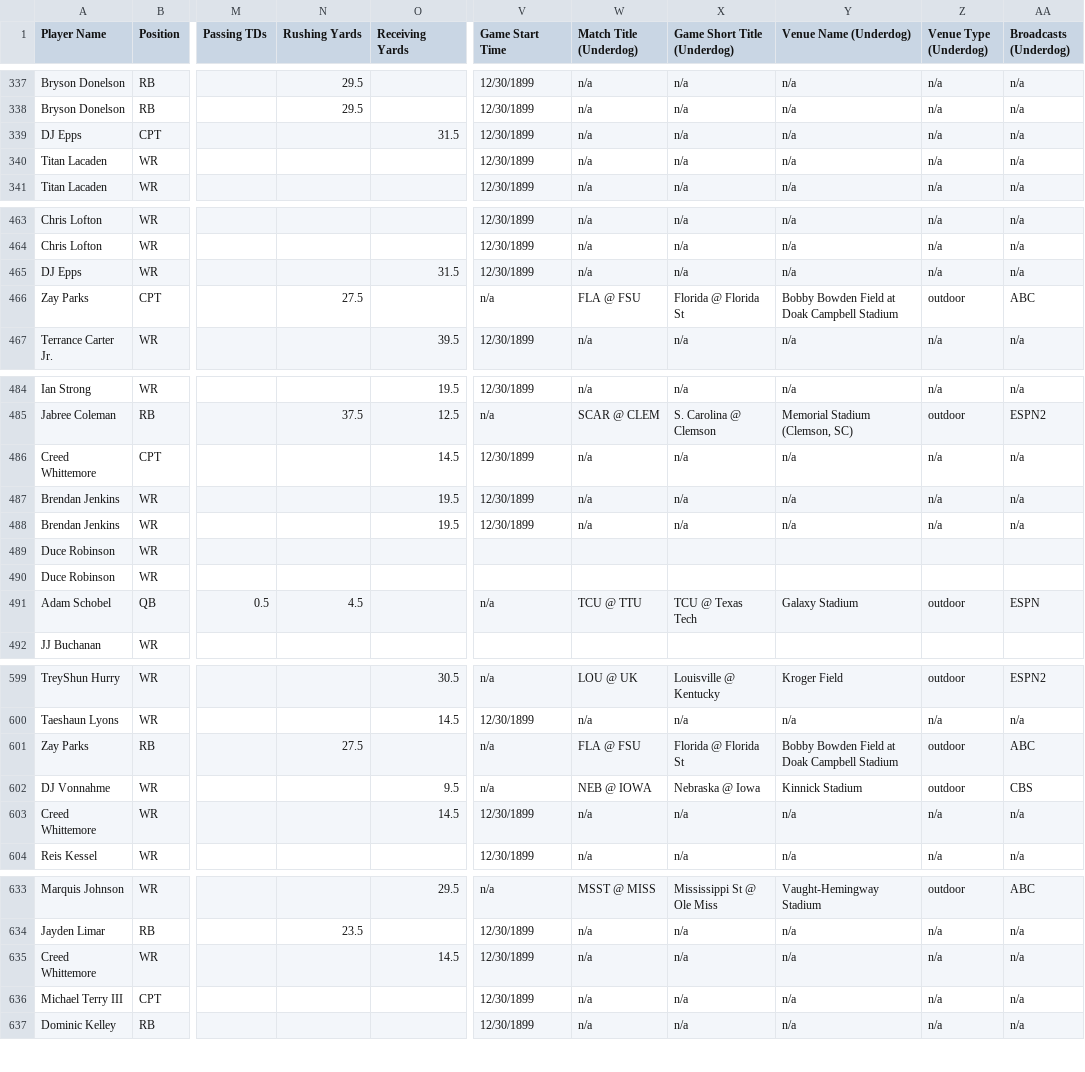
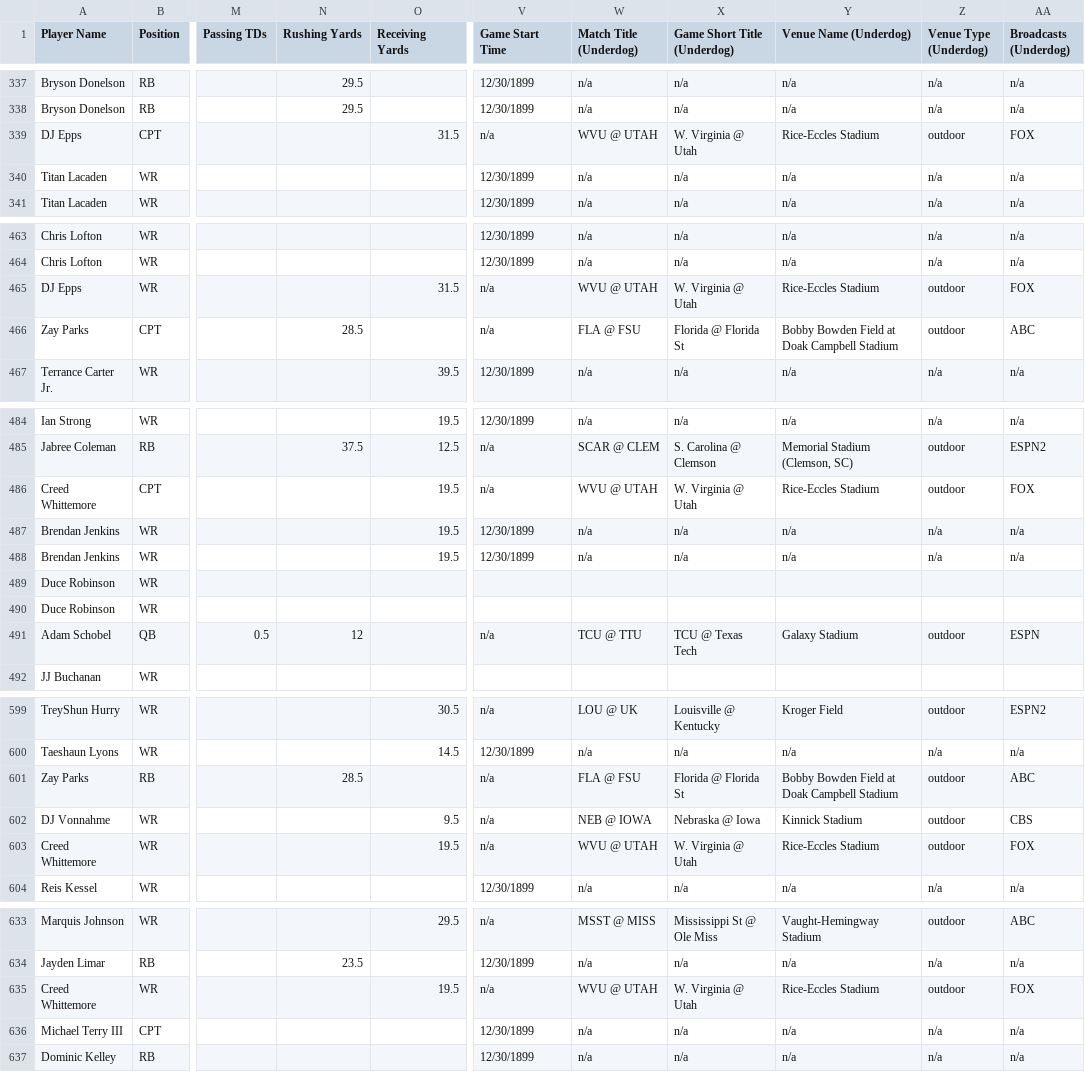
Before and after one commit to 925Sports/cfb-dfs-data, a CSV file: players.csv, drawn as a sheet; only a part is shown, gaps mark what is left out; the diff covers the shown part only; the diff names each change by its address in the sheet, - before the commit and + after, or states it on an @@ line.

```diff
--- a/players.csv
+++ b/players.csv
-V339 (Game Start Time): 12/30/1899
+V339 (Game Start Time): n/a
-W339 (Match Title (Underdog)): n/a
+W339 (Match Title (Underdog)): WVU @ UTAH
-X339 (Game Short Title (Underdog)): n/a
+X339 (Game Short Title (Underdog)): W. Virginia @ Utah
-Y339 (Venue Name (Underdog)): n/a
+Y339 (Venue Name (Underdog)): Rice-Eccles Stadium
-Z339 (Venue Type (Underdog)): n/a
+Z339 (Venue Type (Underdog)): outdoor
-AA339 (Broadcasts (Underdog)): n/a
+AA339 (Broadcasts (Underdog)): FOX
-V465 (Game Start Time): 12/30/1899
+V465 (Game Start Time): n/a
-W465 (Match Title (Underdog)): n/a
+W465 (Match Title (Underdog)): WVU @ UTAH
-X465 (Game Short Title (Underdog)): n/a
+X465 (Game Short Title (Underdog)): W. Virginia @ Utah
-Y465 (Venue Name (Underdog)): n/a
+Y465 (Venue Name (Underdog)): Rice-Eccles Stadium
-Z465 (Venue Type (Underdog)): n/a
+Z465 (Venue Type (Underdog)): outdoor
-AA465 (Broadcasts (Underdog)): n/a
+AA465 (Broadcasts (Underdog)): FOX
-N466 (Rushing Yards): 27.5
+N466 (Rushing Yards): 28.5
-O486 (Receiving Yards): 14.5
+O486 (Receiving Yards): 19.5
-V486 (Game Start Time): 12/30/1899
+V486 (Game Start Time): n/a
-W486 (Match Title (Underdog)): n/a
+W486 (Match Title (Underdog)): WVU @ UTAH
-X486 (Game Short Title (Underdog)): n/a
+X486 (Game Short Title (Underdog)): W. Virginia @ Utah
-Y486 (Venue Name (Underdog)): n/a
+Y486 (Venue Name (Underdog)): Rice-Eccles Stadium
-Z486 (Venue Type (Underdog)): n/a
+Z486 (Venue Type (Underdog)): outdoor
-AA486 (Broadcasts (Underdog)): n/a
+AA486 (Broadcasts (Underdog)): FOX
-N491 (Rushing Yards): 4.5
+N491 (Rushing Yards): 12
-N601 (Rushing Yards): 27.5
+N601 (Rushing Yards): 28.5
-O603 (Receiving Yards): 14.5
+O603 (Receiving Yards): 19.5
-V603 (Game Start Time): 12/30/1899
+V603 (Game Start Time): n/a
-W603 (Match Title (Underdog)): n/a
+W603 (Match Title (Underdog)): WVU @ UTAH
-X603 (Game Short Title (Underdog)): n/a
+X603 (Game Short Title (Underdog)): W. Virginia @ Utah
-Y603 (Venue Name (Underdog)): n/a
+Y603 (Venue Name (Underdog)): Rice-Eccles Stadium
-Z603 (Venue Type (Underdog)): n/a
+Z603 (Venue Type (Underdog)): outdoor
-AA603 (Broadcasts (Underdog)): n/a
+AA603 (Broadcasts (Underdog)): FOX
-O635 (Receiving Yards): 14.5
+O635 (Receiving Yards): 19.5
-V635 (Game Start Time): 12/30/1899
+V635 (Game Start Time): n/a
-W635 (Match Title (Underdog)): n/a
+W635 (Match Title (Underdog)): WVU @ UTAH
-X635 (Game Short Title (Underdog)): n/a
+X635 (Game Short Title (Underdog)): W. Virginia @ Utah
-Y635 (Venue Name (Underdog)): n/a
+Y635 (Venue Name (Underdog)): Rice-Eccles Stadium
-Z635 (Venue Type (Underdog)): n/a
+Z635 (Venue Type (Underdog)): outdoor
-AA635 (Broadcasts (Underdog)): n/a
+AA635 (Broadcasts (Underdog)): FOX
```
Also changed, not shown: 57 edited cells elsewhere in this file, 1 other file.
